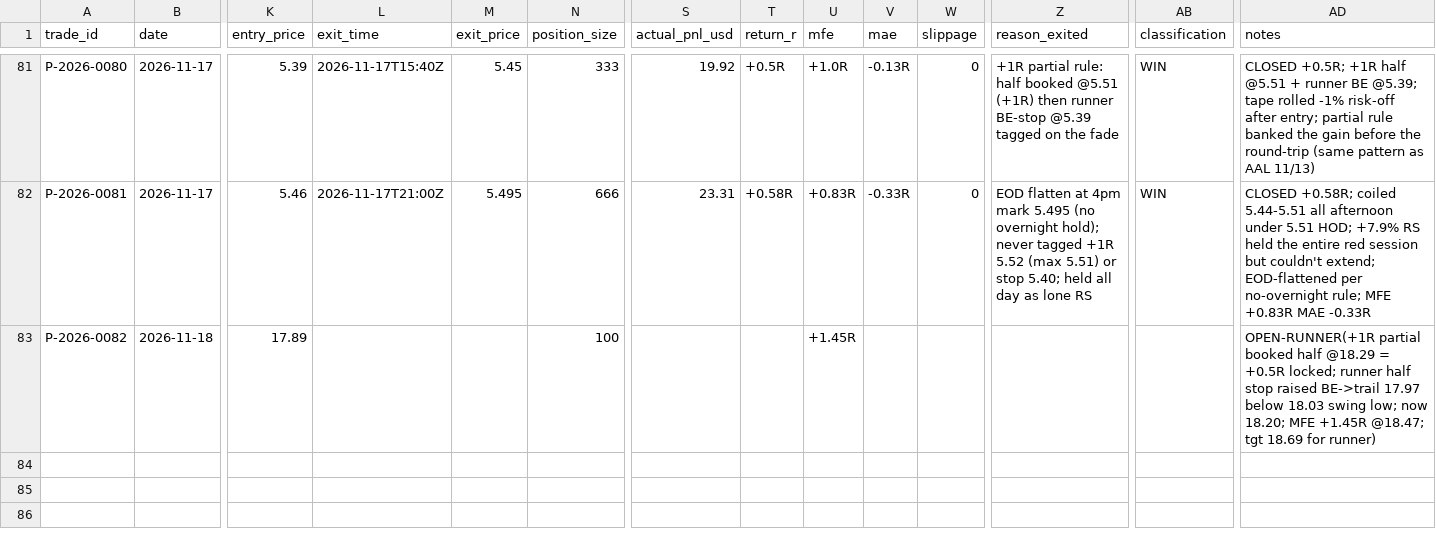
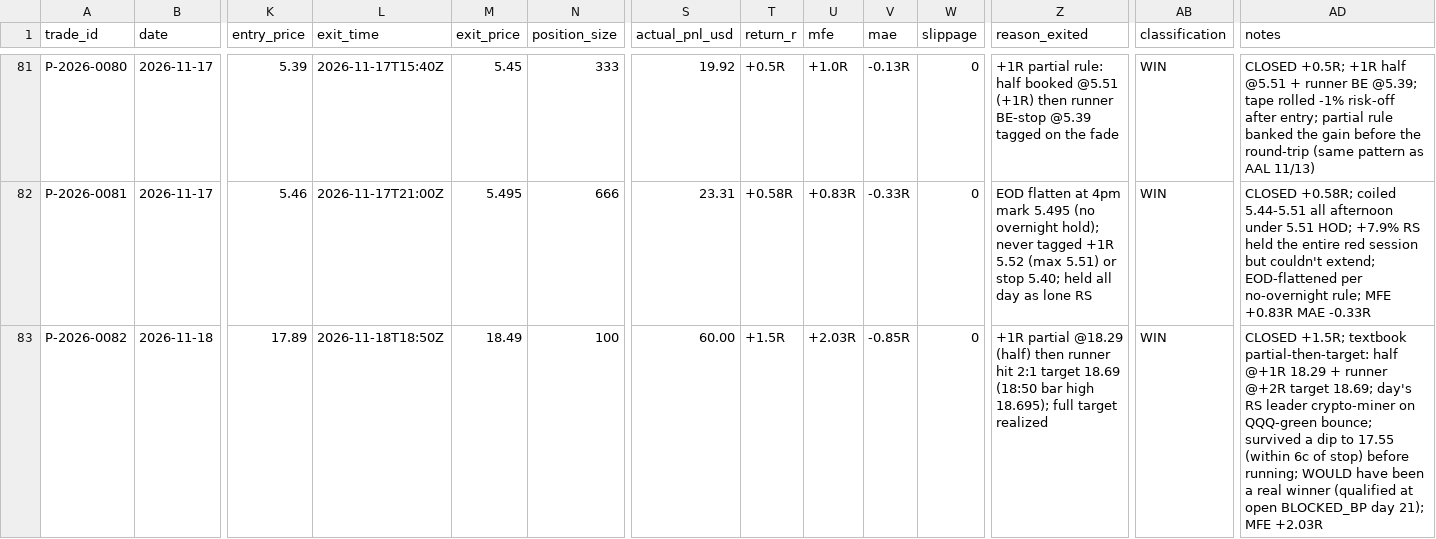
Before and after one commit to Taido097/Trading-Agent-, a CSV file: data/PAPER_TRADES.csv, drawn as a sheet; only a part is shown, gaps mark what is left out; the diff names each change by its address in the sheet, - before the commit and + after, or states it on an @@ line.

```diff
--- a/data/PAPER_TRADES.csv
+++ b/data/PAPER_TRADES.csv
-L83 (exit_time): (empty)
+L83 (exit_time): 2026-11-18T18:50Z
-M83 (exit_price): (empty)
+M83 (exit_price): 18.49
-S83 (actual_pnl_usd): (empty)
+S83 (actual_pnl_usd): 60.00
-T83 (return_r): (empty)
+T83 (return_r): +1.5R
-U83 (mfe): +1.45R
+U83 (mfe): +2.03R
-V83 (mae): (empty)
+V83 (mae): -0.85R
-W83 (slippage): (empty)
+W83 (slippage): 0
-Z83 (reason_exited): (empty)
+Z83 (reason_exited): +1R partial @18.29 (half) then runner hit 2:1 target 18.69 (18:50 bar high 18.695); full target realized
-AB83 (classification): (empty)
+AB83 (classification): WIN
-AD83 (notes): OPEN-RUNNER(+1R partial booked half @18.29 = +0.5R locked; runner half stop raised BE->trail 17.97 below 18.03 swing low; now 18.20; MFE +1.45R @18.47; tgt 18.69 for runner)
+AD83 (notes): CLOSED +1.5R; textbook partial-then-target: half @+1R 18.29 + runner @+2R target 18.69; day's RS leader crypto-miner on QQQ-green bounce; survived a dip to 17.55 (within 6c of stop) before running; WOULD have been a real winner (qualified at open BLOCKED_BP day 21); MFE +2.03R
```
Also changed, not shown: 2 other files.
